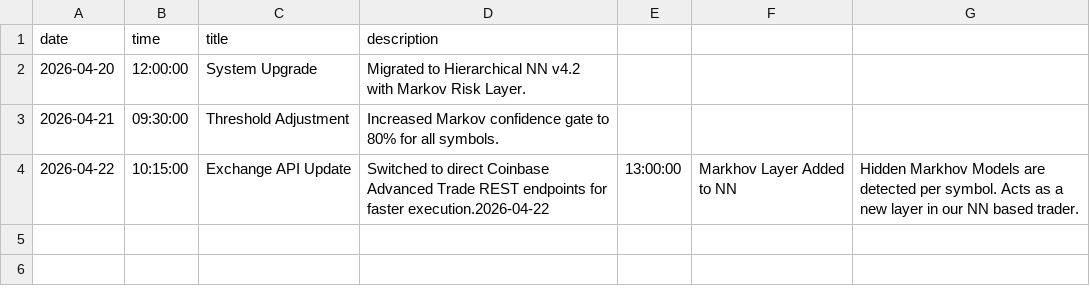
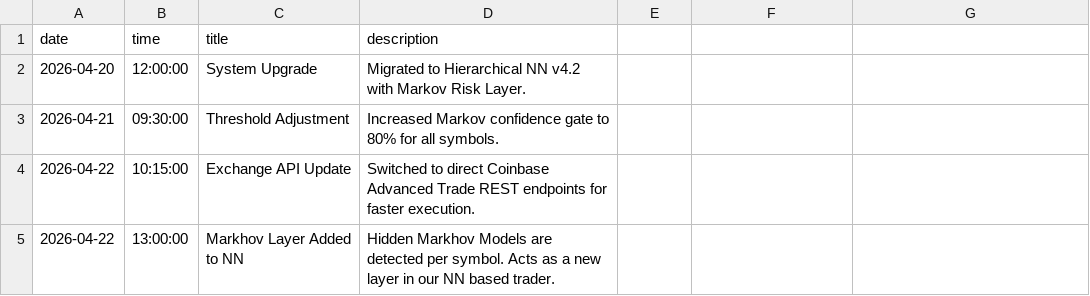
Before and after one commit to stefanbund/stadium-public-data, a CSV file: coinbase/system_notations.csv, drawn as a sheet.

Commit message:
[coinbase] Unified Reporting Sync: 2026-04-22 13:40:42

```diff
--- a/coinbase/system_notations.csv
+++ b/coinbase/system_notations.csv
@@ -3,2 +3,3 @@ date,time,title,description
 2026-04-21,09:30:00,Threshold Adjustment,Increased Markov confidence gate to 80% for all symbols.
-2026-04-22,10:15:00,Exchange API Update,Switched to direct Coinbase Advanced Trade REST endpoints for faster execution.2026-04-22,13:00:00,Markhov Layer Added to NN,Hidden Markhov Models are detected per symbol. Acts as a new layer in our NN based trader.
+2026-04-22,10:15:00,Exchange API Update,Switched to direct Coinbase Advanced Trade REST endpoints for faster execution.
+2026-04-22,13:00:00,Markhov Layer Added to NN,Hidden Markhov Models are detected per symbol. Acts as a new layer in our NN based trader.
```
Also changed, not shown: 30 other files.
